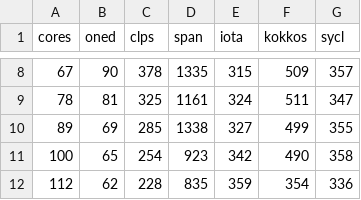
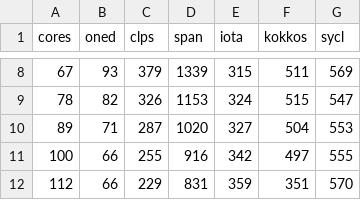
Before and after one commit to VictorEijkhout/diff2d_benchmark, a CSV file: writing/plots/spr-ratios-intel.csv, drawn as a sheet; only a part is shown, gaps mark what is left out; the diff covers the shown part only.

```diff
--- a/writing/plots/spr-ratios-intel.csv
+++ b/writing/plots/spr-ratios-intel.csv
@@ -8,5 +8,5 @@ cores, oned, clps, span, iota, kokkos, sycl,
-67, 90, 378, 1335, 315, 509, 357,
-78, 81, 325, 1161, 324, 511, 347,
-89, 69, 285, 1338, 327, 499, 355,
-100, 65, 254, 923, 342, 490, 358,
-112, 62, 228, 835, 359, 354, 336,
+67, 93, 379, 1339, 315, 511, 569,
+78, 82, 326, 1153, 324, 515, 547,
+89, 71, 287, 1020, 327, 504, 553,
+100, 66, 255, 916, 342, 497, 555,
+112, 66, 229, 831, 359, 351, 570,
```
Also changed, not shown: 30 edited cells elsewhere in this file, writing/plots/spr-ratios-intel-rat.csv, 2 other files.
